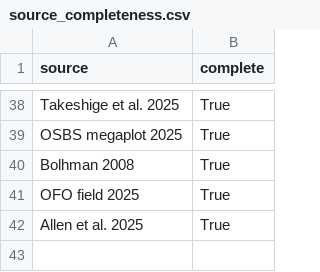
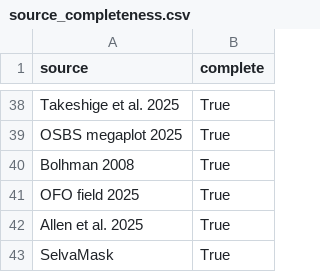
Before and after one commit to weecology/MillionTrees, a CSV file: data_prep/source_completeness.csv, drawn as a sheet; only a part is shown, gaps mark what is left out.

```diff
--- a/data_prep/source_completeness.csv
+++ b/data_prep/source_completeness.csv
@@ -42 +42,2 @@ source,complete
 "Allen et al. 2025",True
+"SelvaMask",True
```
Also changed, not shown: 3 other files.
